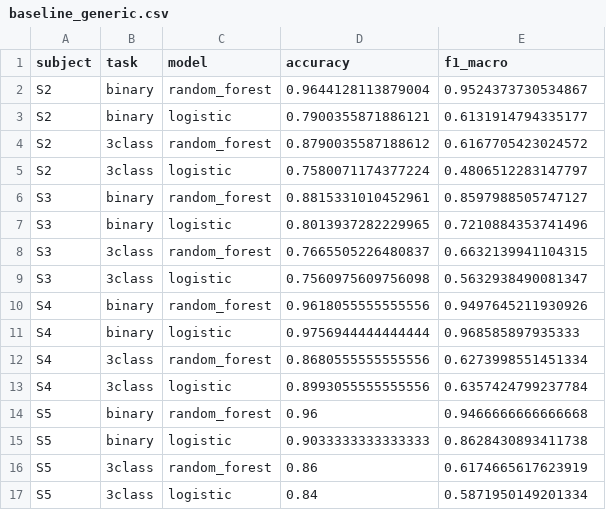
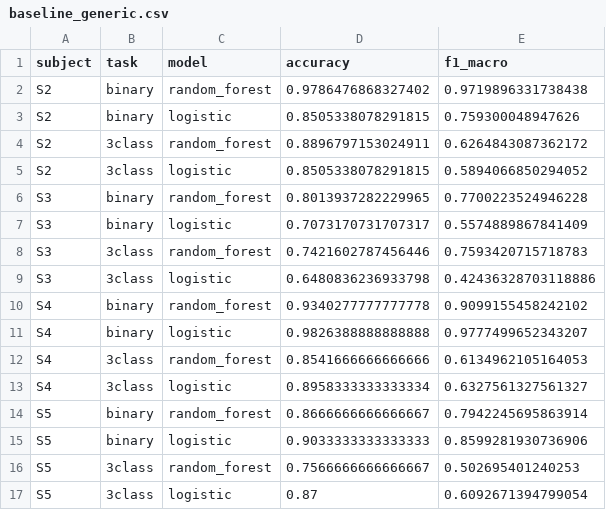
Before and after one commit to manognas-png/wesad_personalization_project, a CSV file: results/baseline_generic.csv, drawn as a sheet; only a part is shown; the diff covers the shown part only.

```diff
--- a/results/baseline_generic.csv
+++ b/results/baseline_generic.csv
@@ -1,17 +1,17 @@
 subject,task,model,accuracy,f1_macro
-S2,binary,random_forest,0.9644128113879004,0.9524373730534867
-S2,binary,logistic,0.7900355871886121,0.6131914794335177
-S2,3class,random_forest,0.8790035587188612,0.6167705423024572
-S2,3class,logistic,0.7580071174377224,0.4806512283147797
-S3,binary,random_forest,0.8815331010452961,0.8597988505747127
-S3,binary,logistic,0.8013937282229965,0.7210884353741496
-S3,3class,random_forest,0.7665505226480837,0.6632139941104315
-S3,3class,logistic,0.7560975609756098,0.5632938490081347
-S4,binary,random_forest,0.9618055555555556,0.9497645211930926
-S4,binary,logistic,0.9756944444444444,0.968585897935333
-S4,3class,random_forest,0.8680555555555556,0.6273998551451334
-S4,3class,logistic,0.8993055555555556,0.6357424799237784
-S5,binary,random_forest,0.96,0.9466666666666668
-S5,binary,logistic,0.9033333333333333,0.8628430893411738
-S5,3class,random_forest,0.86,0.6174665617623919
-S5,3class,logistic,0.84,0.5871950149201334
+S2,binary,random_forest,0.9786476868327402,0.9719896331738438
+S2,binary,logistic,0.8505338078291815,0.759300048947626
+S2,3class,random_forest,0.8896797153024911,0.6264843087362172
+S2,3class,logistic,0.8505338078291815,0.5894066850294052
+S3,binary,random_forest,0.8013937282229965,0.7700223524946228
+S3,binary,logistic,0.7073170731707317,0.5574889867841409
+S3,3class,random_forest,0.7421602787456446,0.7593420715718783
+S3,3class,logistic,0.6480836236933798,0.42436328703118886
+S4,binary,random_forest,0.9340277777777778,0.9099155458242102
+S4,binary,logistic,0.9826388888888888,0.9777499652343207
+S4,3class,random_forest,0.8541666666666666,0.6134962105164053
+S4,3class,logistic,0.8958333333333334,0.6327561327561327
+S5,binary,random_forest,0.8666666666666667,0.7942245695863914
+S5,binary,logistic,0.9033333333333333,0.8599281930736906
+S5,3class,random_forest,0.7566666666666667,0.502695401240253
+S5,3class,logistic,0.87,0.6092671394799054
```
Also changed, not shown: 88 edited cells elsewhere in this file, results/ablation_feature_sets.csv, 5 other files.
